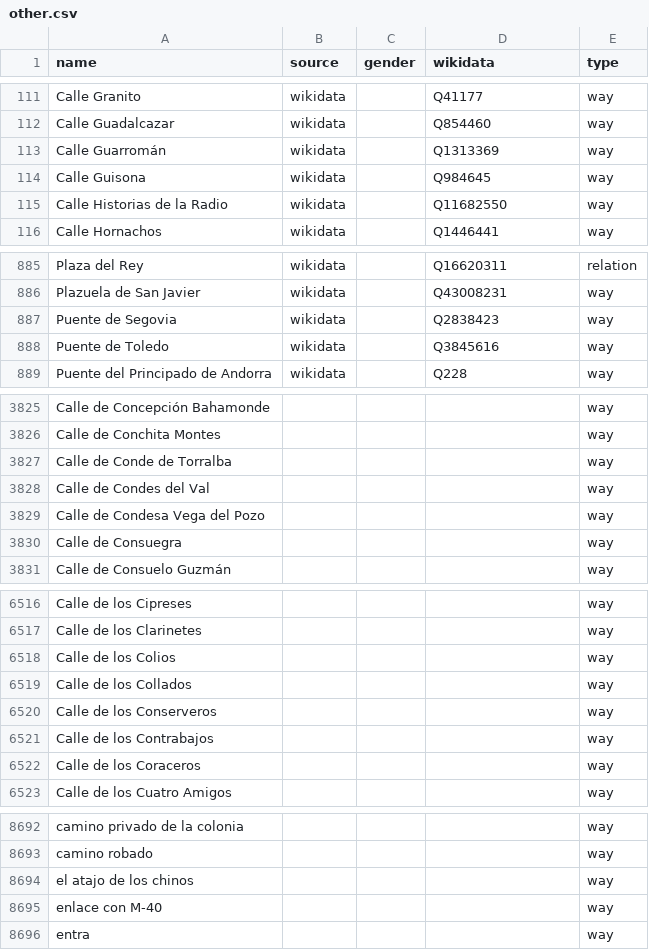
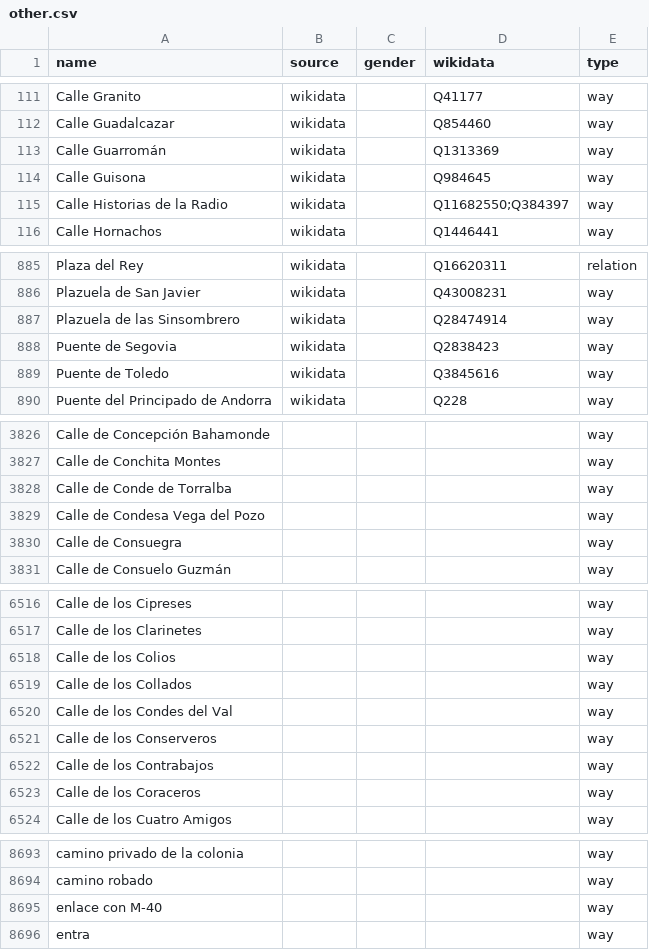
Before and after one commit to EqualStreetNames/equalstreetnames-madrid, a CSV file: data/other.csv, drawn as a sheet; only a part is shown, gaps mark what is left out; removed rows and columns are numbered as before the commit, all else as after; the diff names each change by its address in the sheet, - before the commit and + after, or states it on an @@ line.

```diff
--- a/data/other.csv
+++ b/data/other.csv
-D115 (wikidata): Q11682550
+D115 (wikidata): Q11682550;Q384397
+row 887: Plazuela de las Sinsombrero | wikidata |  | Q28474914 | way
-row 3828: Calle de Condes del Val |  |  |  | way
+row 6520: Calle de los Condes del Val |  |  |  | way
-row 8694: el atajo de los chinos |  |  |  | way
```
Also changed, not shown: 3 other files.
